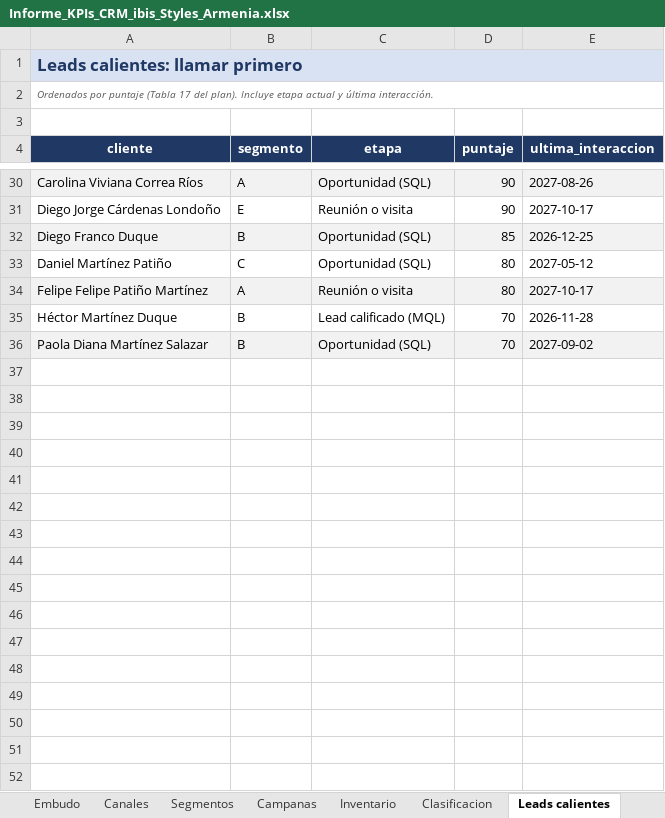
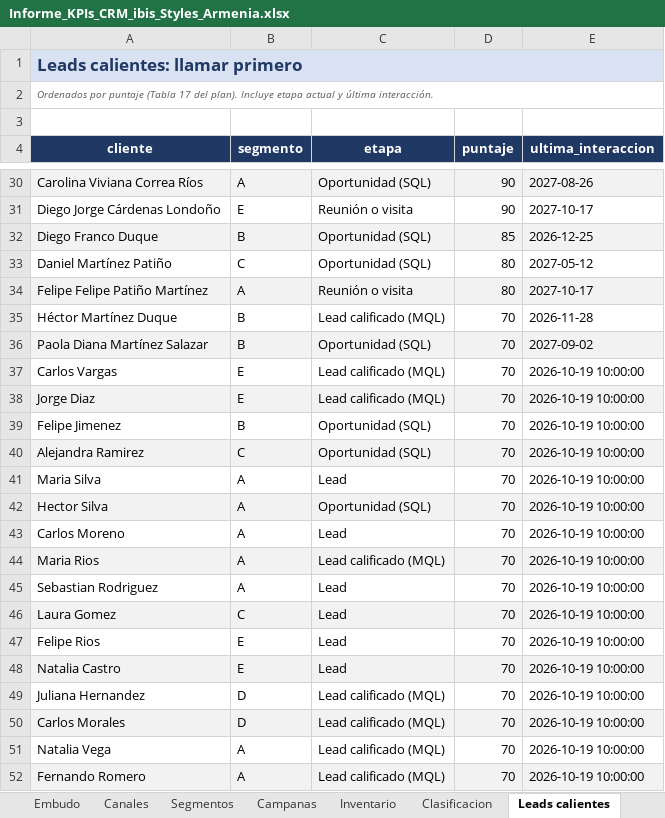
Before and after one commit to adamar-guti/-crm-ibis-styles-armenia, an Excel workbook: Informe_KPIs_CRM_ibis_Styles_Armenia.xlsx, sheet Leads calientes, drawn as a sheet; only a part is shown, gaps mark what is left out; values as stored, in another font and other column widths than the file's, no borders; the diff covers the shown part only; the diff names each change by its address in the sheet, - before the commit and + after, or states it on an @@ line.

```diff
--- a/Informe_KPIs_CRM_ibis_Styles_Armenia.xlsx (sheet Leads calientes)
+++ b/Informe_KPIs_CRM_ibis_Styles_Armenia.xlsx (sheet Leads calientes)
+row 37: Carlos Vargas | E | Lead calificado (MQL) | 70 | 2026-10-19 10:00:00
+row 38: Jorge Diaz | E | Lead calificado (MQL) | 70 | 2026-10-19 10:00:00
+row 39: Felipe Jimenez | B | Oportunidad (SQL) | 70 | 2026-10-19 10:00:00
+row 40: Alejandra Ramirez | C | Oportunidad (SQL) | 70 | 2026-10-19 10:00:00
+row 41: Maria Silva | A | Lead | 70 | 2026-10-19 10:00:00
+row 42: Hector Silva | A | Oportunidad (SQL) | 70 | 2026-10-19 10:00:00
+row 43: Carlos Moreno | A | Lead | 70 | 2026-10-19 10:00:00
+row 44: Maria Rios | A | Lead calificado (MQL) | 70 | 2026-10-19 10:00:00
+row 45: Sebastian Rodriguez | A | Lead | 70 | 2026-10-19 10:00:00
+row 46: Laura Gomez | C | Lead | 70 | 2026-10-19 10:00:00
+row 47: Felipe Rios | E | Lead | 70 | 2026-10-19 10:00:00
+row 48: Natalia Castro | E | Lead | 70 | 2026-10-19 10:00:00
+row 49: Juliana Hernandez | D | Lead calificado (MQL) | 70 | 2026-10-19 10:00:00
+row 50: Carlos Morales | D | Lead calificado (MQL) | 70 | 2026-10-19 10:00:00
+row 51: Natalia Vega | A | Lead calificado (MQL) | 70 | 2026-10-19 10:00:00
+row 52: Fernando Romero | A | Lead calificado (MQL) | 70 | 2026-10-19 10:00:00
```
Also changed, not shown: 10 added rows elsewhere in this sheet, sheet Alertas, sheet Canales, sheet Clasificacion, sheet Embudo, sheet KPIs, sheet Segmentos, 1 more sheet, Base_de_datos_relacional_ibis_Styles_Armenia.xlsx, 3 other files.
